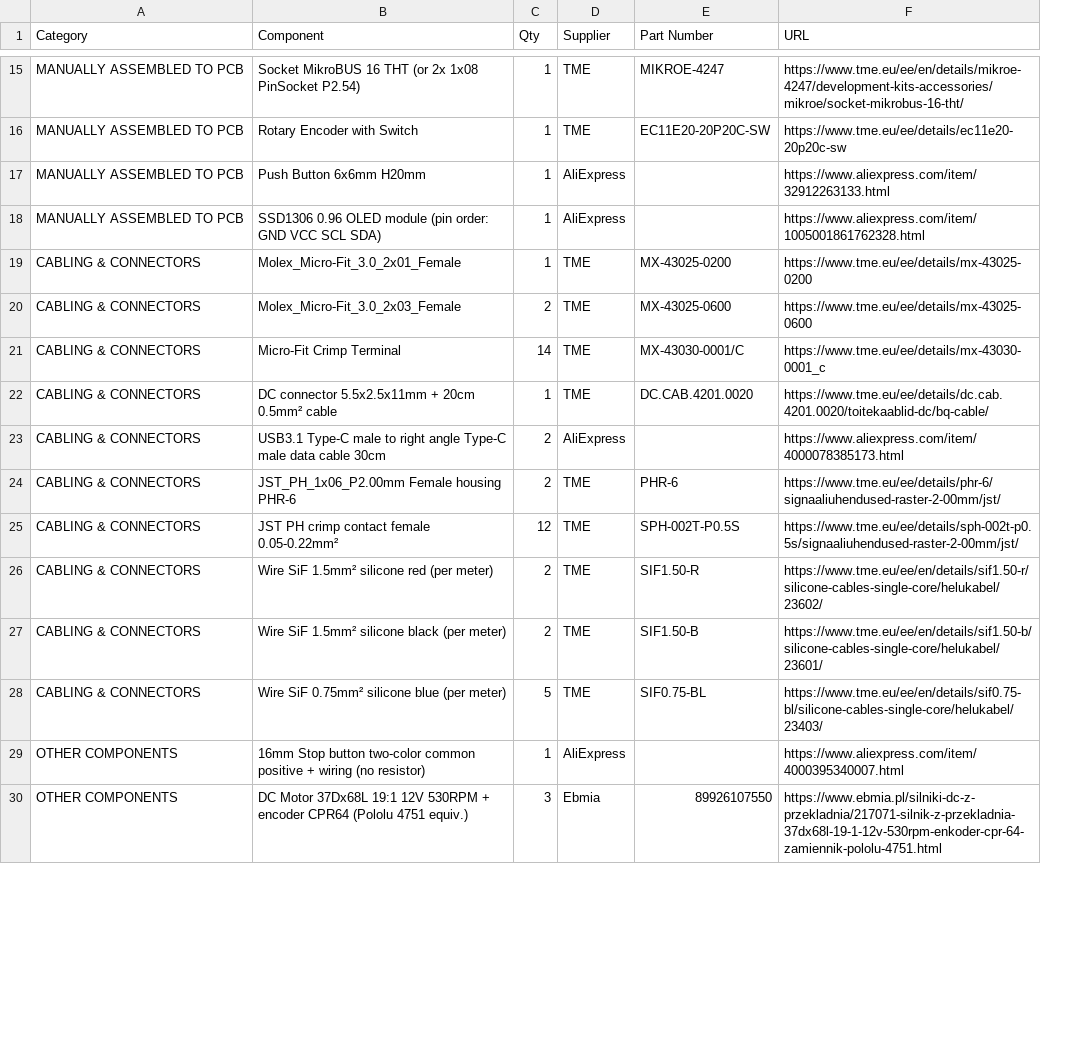
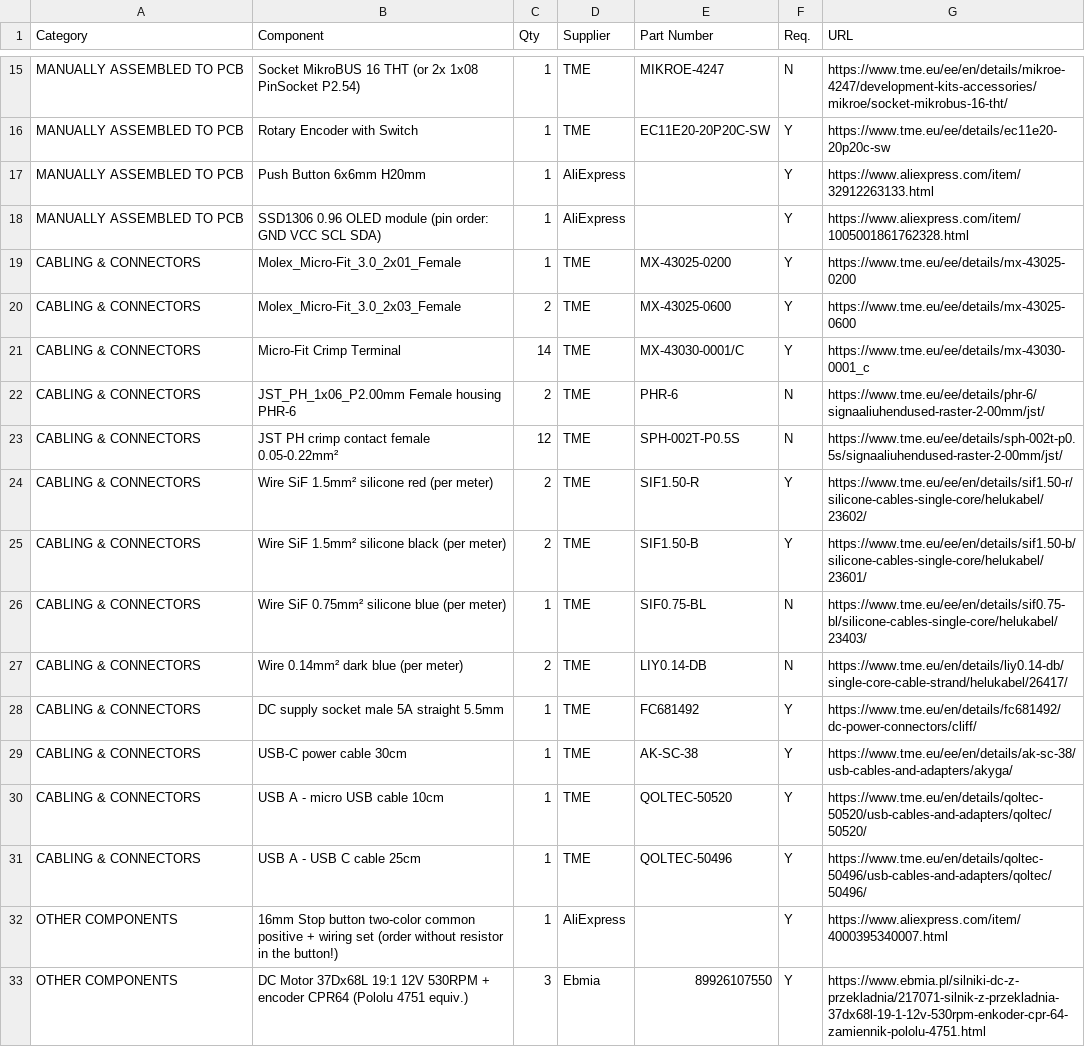
Before and after one commit to robotont/robotont.github.io, a CSV file: source/bom_gen3_lite.csv, drawn as a sheet; only a part is shown, gaps mark what is left out; removed rows and columns are numbered as before the commit, all else as after; the diff covers the shown part only; the diff names each change by its address in the sheet, - before the commit and + after, or states it on an @@ line.

Commit message:
updating gen3 lite bom, added required column

```diff
--- a/source/bom_gen3_lite.csv
+++ b/source/bom_gen3_lite.csv
+column F (Req.), rows 15-26: N | Y | Y | Y | Y | Y | Y | N | N | Y | Y | N; rows 32-33: Y | Y
-row 22: CABLING & CONNECTORS | DC connector 5.5x2.5x11mm + 20cm 0.5mm² cable | 1 | TME | DC.CAB.4201.0020 | https://www.tme.eu/ee/details/dc.cab.4201.0020/toitekaablid-dc/bq-cable/
-row 23: CABLING & CONNECTORS | USB3.1 Type-C male to right angle Type-C male data cable 30cm | 2 | AliExpress |  | https://www.aliexpress.com/item/4000078385173.html
-C26 (Qty): 5
+C26 (Qty): 1
+row 27: CABLING & CONNECTORS | Wire 0.14mm² dark blue (per meter) | 2 | TME | LIY0.14-DB | N | https://www.tme.eu/en/details/liy0.14-db/single-core-cable-strand/helukabel/26417/
+row 28: CABLING & CONNECTORS | DC supply socket male 5A straight 5.5mm | 1 | TME | FC681492 | Y | https://www.tme.eu/en/details/fc681492/dc-power-connectors/cliff/
+row 29: CABLING & CONNECTORS | USB-C power cable 30cm | 1 | TME | AK-SC-38 | Y | https://www.tme.eu/ee/en/details/ak-sc-38/usb-cables-and-adapters/akyga/
+row 30: CABLING & CONNECTORS | USB A - micro USB cable 10cm | 1 | TME | QOLTEC-50520 | Y | https://www.tme.eu/en/details/qoltec-50520/usb-cables-and-adapters/qoltec/50520/
+row 31: CABLING & CONNECTORS | USB A - USB C cable 25cm | 1 | TME | QOLTEC-50496 | Y | https://www.tme.eu/en/details/qoltec-50496/usb-cables-and-adapters/qoltec/50496/
-B32 (Component): …+ wiring (no resistor)
+B32 (Component): …+ wiring set (order without resistor in the button!)
```
Also changed, not shown: 4 added rows, 2 removed rows, 2 moved rows and 9 edited cells elsewhere in this file, 1 other file.
